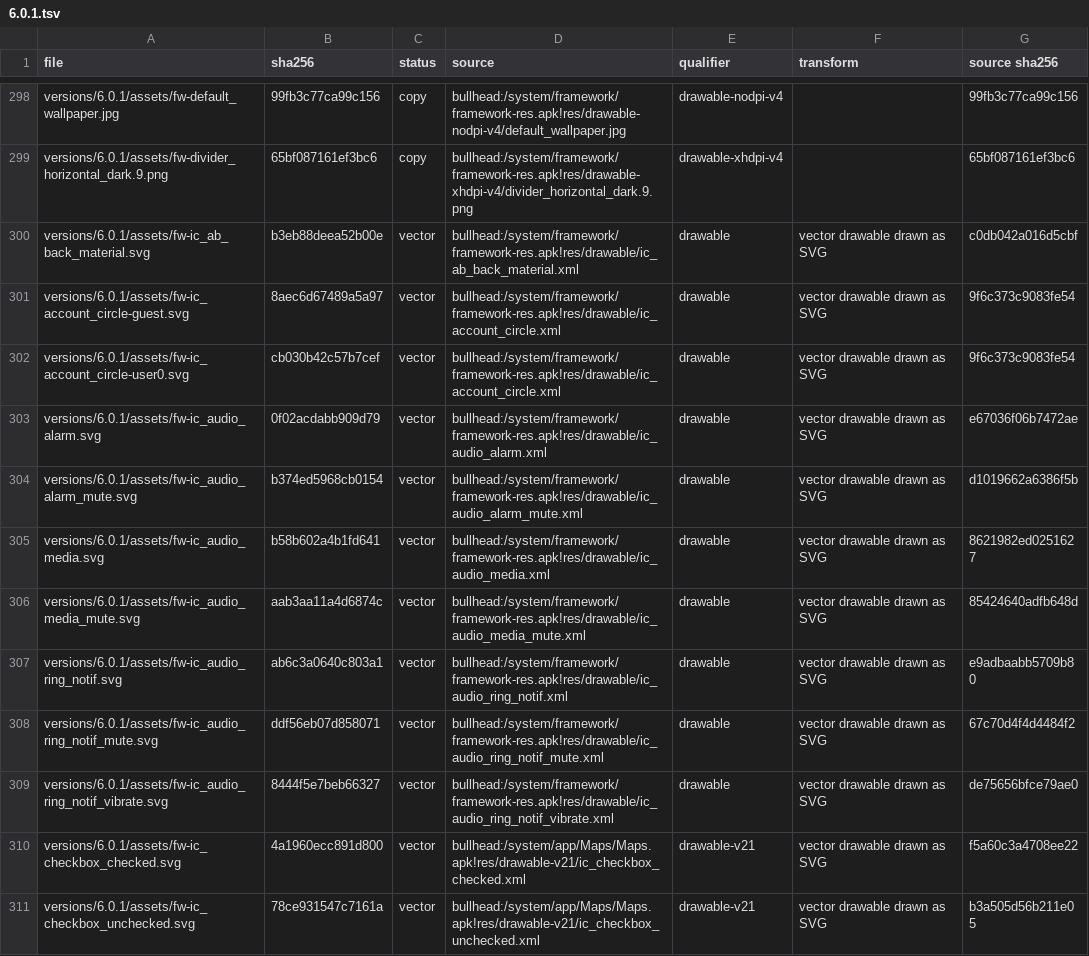
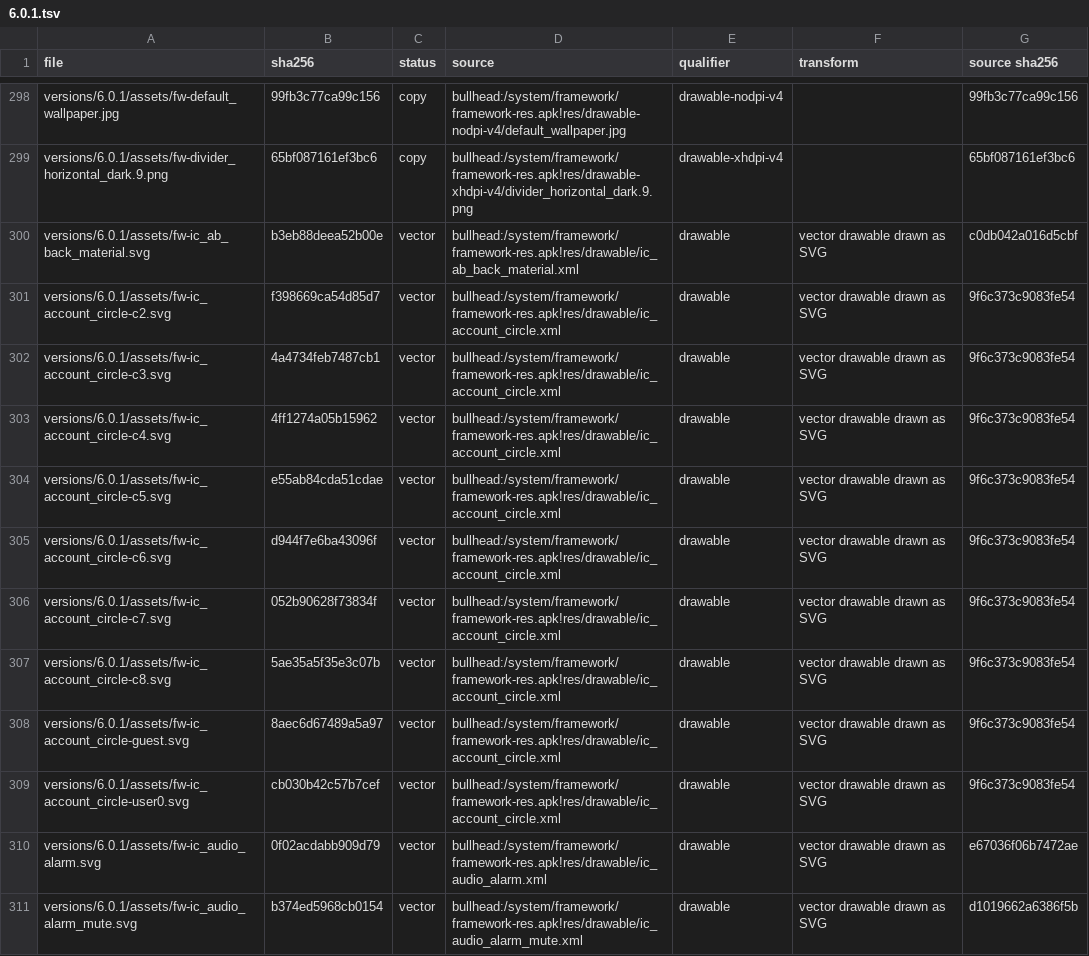
Before and after one commit to szabolevi98/android-time-machine, a TSV file: docs/reports/assets/6.0.1.tsv, drawn as a sheet; only a part is shown, gaps mark what is left out; the shorter side is filled out with more unchanged rows.

Commit message:
Android 6.0.1 Users: the phone's list without a category, Add user only for the owner, and each user's own icon colour.
As UserSettings.updateUserList on a phone, the rows sit on the screen itself; Add user is greyed out at four users with
"You can add up to 5 users". Every user gets UserIcons' default icon in USER_ICON_COLORS[userId % 8], in Settings, the
Quick settings user list, the shade header and the lock screen. A Settings screen opened from a notification or Quick
settings now has the title of the row that links to it.

```diff
--- a/docs/reports/assets/6.0.1.tsv
+++ b/docs/reports/assets/6.0.1.tsv
@@ -300,2 +300,9 @@ versions/6.0.1/assets/fw-divider_horizontal_dark.9.png	65bf087161ef3bc6	copy	bul
 versions/6.0.1/assets/fw-ic_ab_back_material.svg	b3eb88deea52b00e	vector	bullhead:/system/framework/framework-res.apk!res/drawable/ic_ab_back_material.xml	drawable	vector drawable drawn as SVG	c0db042a016d5cbf
+versions/6.0.1/assets/fw-ic_account_circle-c2.svg	f398669ca54d85d7	vector	bullhead:/system/framework/framework-res.apk!res/drawable/ic_account_circle.xml	drawable	vector drawable drawn as SVG	9f6c373c9083fe54
+versions/6.0.1/assets/fw-ic_account_circle-c3.svg	4a4734feb7487cb1	vector	bullhead:/system/framework/framework-res.apk!res/drawable/ic_account_circle.xml	drawable	vector drawable drawn as SVG	9f6c373c9083fe54
+versions/6.0.1/assets/fw-ic_account_circle-c4.svg	4ff1274a05b15962	vector	bullhead:/system/framework/framework-res.apk!res/drawable/ic_account_circle.xml	drawable	vector drawable drawn as SVG	9f6c373c9083fe54
+versions/6.0.1/assets/fw-ic_account_circle-c5.svg	e55ab84cda51cdae	vector	bullhead:/system/framework/framework-res.apk!res/drawable/ic_account_circle.xml	drawable	vector drawable drawn as SVG	9f6c373c9083fe54
+versions/6.0.1/assets/fw-ic_account_circle-c6.svg	d944f7e6ba43096f	vector	bullhead:/system/framework/framework-res.apk!res/drawable/ic_account_circle.xml	drawable	vector drawable drawn as SVG	9f6c373c9083fe54
+versions/6.0.1/assets/fw-ic_account_circle-c7.svg	052b90628f73834f	vector	bullhead:/system/framework/framework-res.apk!res/drawable/ic_account_circle.xml	drawable	vector drawable drawn as SVG	9f6c373c9083fe54
+versions/6.0.1/assets/fw-ic_account_circle-c8.svg	5ae35a5f35e3c07b	vector	bullhead:/system/framework/framework-res.apk!res/drawable/ic_account_circle.xml	drawable	vector drawable drawn as SVG	9f6c373c9083fe54
 versions/6.0.1/assets/fw-ic_account_circle-guest.svg	8aec6d67489a5a97	vector	bullhead:/system/framework/framework-res.apk!res/drawable/ic_account_circle.xml	drawable	vector drawable drawn as SVG	9f6c373c9083fe54
```
Also changed, not shown: docs/data/mm-vectors.tsv, 18 other files.
